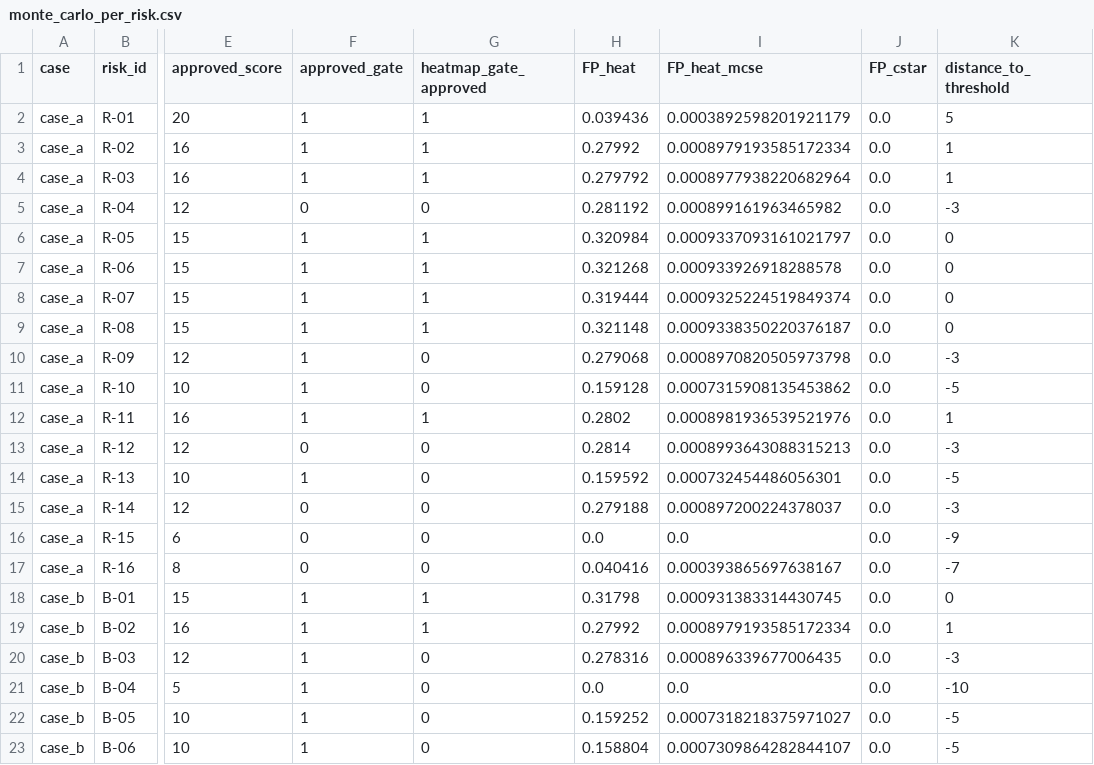
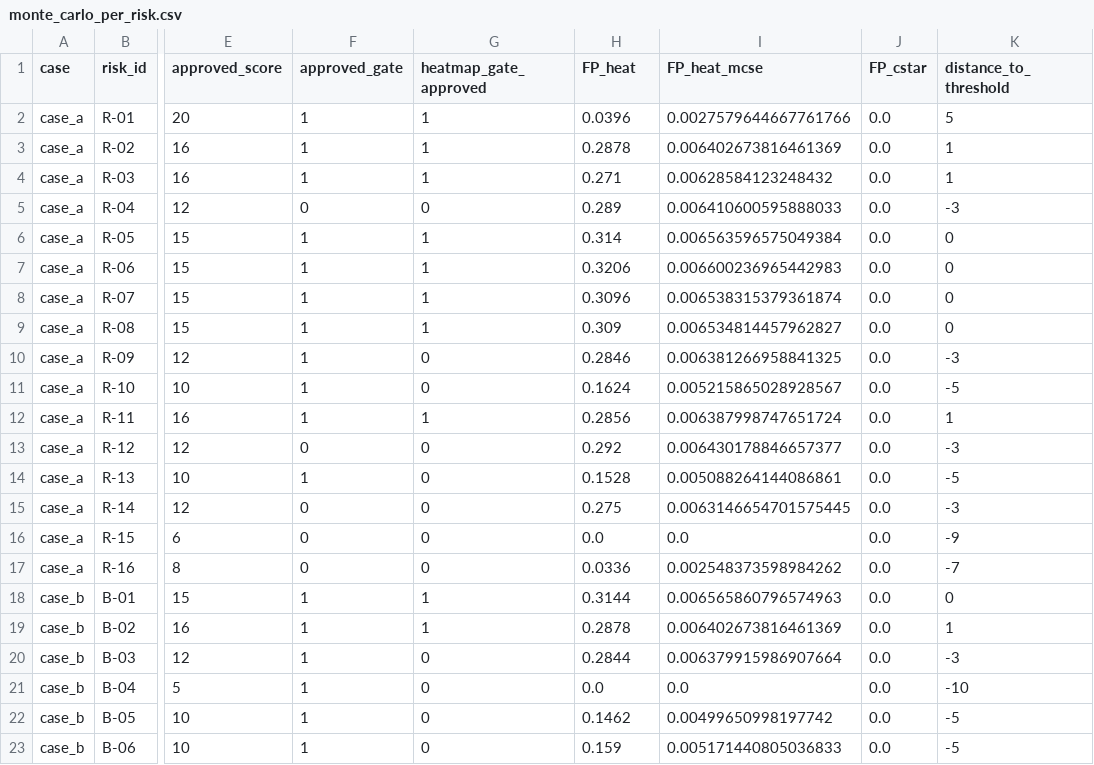
Before and after one commit to Sukhmangill977/gc-ir-reference, a CSV file: results/development/monte_carlo_per_risk.csv, drawn as a sheet; only a part is shown, gaps mark what is left out; the diff names each change by its address in the sheet, - before the commit and + after, or states it on an @@ line.

```diff
--- a/results/development/monte_carlo_per_risk.csv
+++ b/results/development/monte_carlo_per_risk.csv
-H2 (FP_heat): 0.039436
+H2 (FP_heat): 0.0396
-I2 (FP_heat_mcse): 0.0003892598201921179
+I2 (FP_heat_mcse): 0.0027579644667761766
-H3 (FP_heat): 0.27992
+H3 (FP_heat): 0.2878
-I3 (FP_heat_mcse): 0.0008979193585172334
+I3 (FP_heat_mcse): 0.006402673816461369
-H4 (FP_heat): 0.279792
+H4 (FP_heat): 0.271
-I4 (FP_heat_mcse): 0.0008977938220682964
+I4 (FP_heat_mcse): 0.00628584123248432
-H5 (FP_heat): 0.281192
+H5 (FP_heat): 0.289
-I5 (FP_heat_mcse): 0.000899161963465982
+I5 (FP_heat_mcse): 0.006410600595888033
-H6 (FP_heat): 0.320984
+H6 (FP_heat): 0.314
-I6 (FP_heat_mcse): 0.0009337093161021797
+I6 (FP_heat_mcse): 0.006563596575049384
-H7 (FP_heat): 0.321268
+H7 (FP_heat): 0.3206
-I7 (FP_heat_mcse): 0.000933926918288578
+I7 (FP_heat_mcse): 0.006600236965442983
-H8 (FP_heat): 0.319444
+H8 (FP_heat): 0.3096
-I8 (FP_heat_mcse): 0.0009325224519849374
+I8 (FP_heat_mcse): 0.006538315379361874
-H9 (FP_heat): 0.321148
+H9 (FP_heat): 0.309
-I9 (FP_heat_mcse): 0.0009338350220376187
+I9 (FP_heat_mcse): 0.006534814457962827
-H10 (FP_heat): 0.279068
+H10 (FP_heat): 0.2846
-I10 (FP_heat_mcse): 0.0008970820505973798
+I10 (FP_heat_mcse): 0.006381266958841325
-H11 (FP_heat): 0.159128
+H11 (FP_heat): 0.1624
-I11 (FP_heat_mcse): 0.0007315908135453862
+I11 (FP_heat_mcse): 0.005215865028928567
-H12 (FP_heat): 0.2802
+H12 (FP_heat): 0.2856
-I12 (FP_heat_mcse): 0.0008981936539521976
+I12 (FP_heat_mcse): 0.006387998747651724
-H13 (FP_heat): 0.2814
+H13 (FP_heat): 0.292
-I13 (FP_heat_mcse): 0.0008993643088315213
+I13 (FP_heat_mcse): 0.006430178846657377
-H14 (FP_heat): 0.159592
+H14 (FP_heat): 0.1528
-I14 (FP_heat_mcse): 0.000732454486056301
+I14 (FP_heat_mcse): 0.005088264144086861
-H15 (FP_heat): 0.279188
+H15 (FP_heat): 0.275
-I15 (FP_heat_mcse): 0.000897200224378037
+I15 (FP_heat_mcse): 0.0063146654701575445
-H17 (FP_heat): 0.040416
+H17 (FP_heat): 0.0336
-I17 (FP_heat_mcse): 0.000393865697638167
+I17 (FP_heat_mcse): 0.002548373598984262
-H18 (FP_heat): 0.31798
+H18 (FP_heat): 0.3144
-I18 (FP_heat_mcse): 0.000931383314430745
+I18 (FP_heat_mcse): 0.006565860796574963
-H19 (FP_heat): 0.27992
+H19 (FP_heat): 0.2878
-I19 (FP_heat_mcse): 0.0008979193585172334
+I19 (FP_heat_mcse): 0.006402673816461369
-H20 (FP_heat): 0.278316
+H20 (FP_heat): 0.2844
-I20 (FP_heat_mcse): 0.000896339677006435
+I20 (FP_heat_mcse): 0.006379915986907664
-H22 (FP_heat): 0.159252
+H22 (FP_heat): 0.1462
-I22 (FP_heat_mcse): 0.0007318218375971027
+I22 (FP_heat_mcse): 0.00499650998197742
-H23 (FP_heat): 0.158804
+H23 (FP_heat): 0.159
-I23 (FP_heat_mcse): 0.0007309864282844107
+I23 (FP_heat_mcse): 0.005171440805036833
```
Also changed, not shown: 37 other files.
